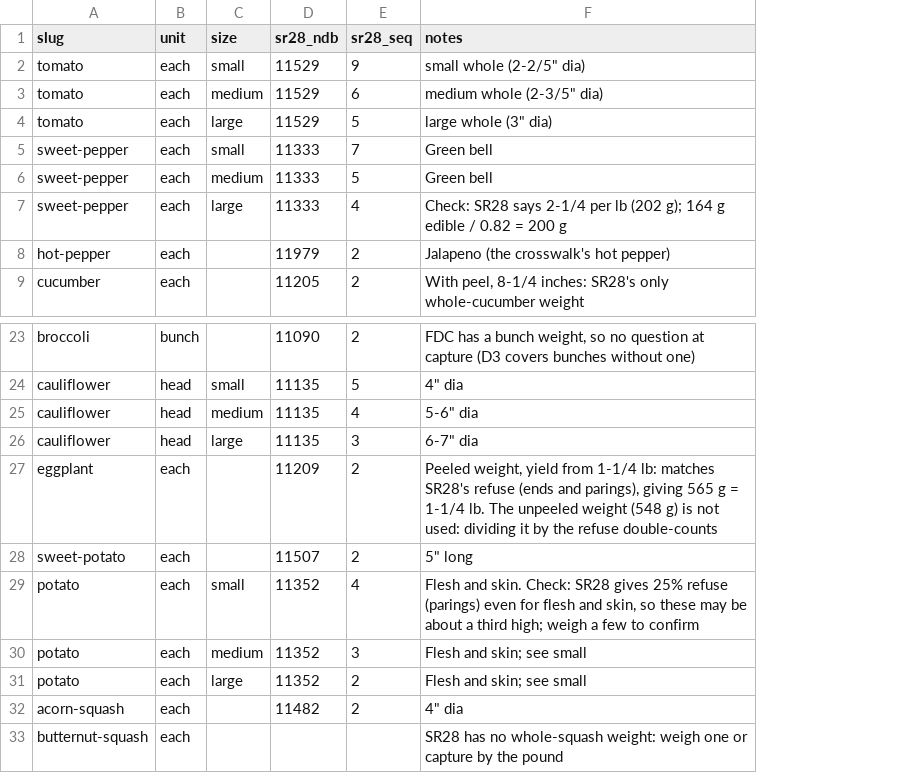
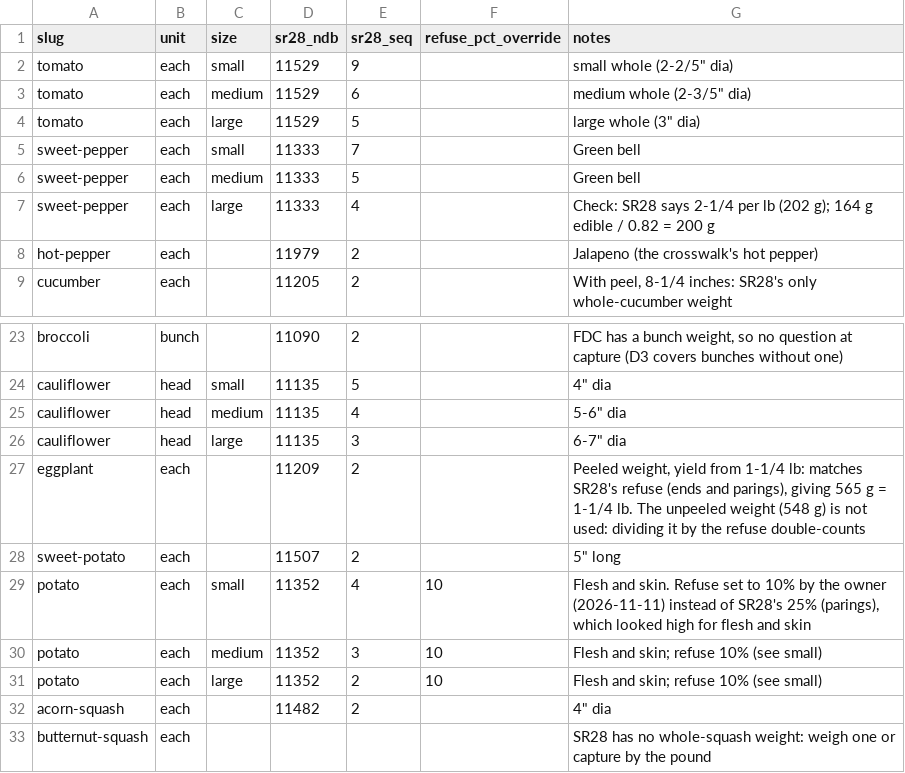
Before and after one commit to rmvw96-spec/patch-and-pantry, a CSV file: backend/app/seed_data/catalog_portions.csv, drawn as a sheet; only a part is shown, gaps mark what is left out; addresses are those after the commit; the diff names each change by its address in the sheet, - before the commit and + after, or states it on an @@ line.

```diff
--- a/backend/app/seed_data/catalog_portions.csv
+++ b/backend/app/seed_data/catalog_portions.csv
+column F (refuse_pct_override), rows 29-31: all 10
-G29 (notes): …and skin. Check: SR28 gives 25% refuse (parings) even for flesh and skin, so these may be about a third high; weigh a few to confirm
+G29 (notes): …and skin. Refuse set to 10% by the owner (2026-11-11) instead of SR28's 25% (parings), which looked high for flesh and skin
-G30:G31 (notes): Flesh and skin; see small
+G30:G31 (notes): Flesh and skin; refuse 10% (see small)
```
Also changed, not shown: 8 other files.
